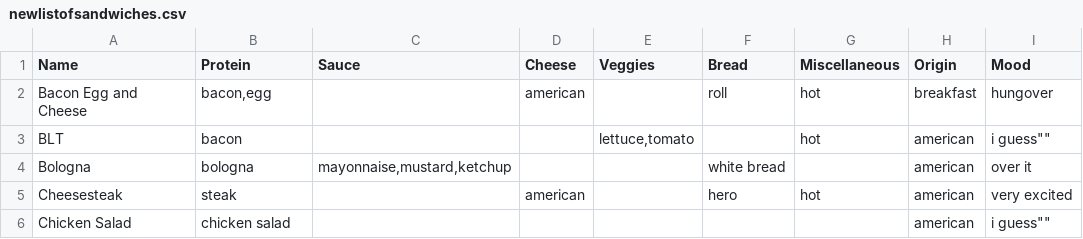
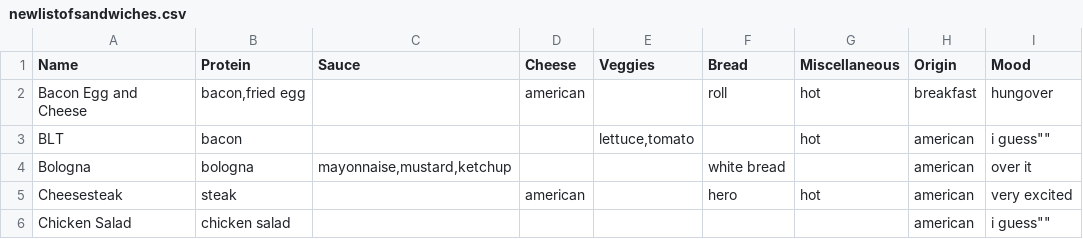
Before and after one commit to mwunsch/recommendeli, a CSV file: data/newlistofsandwiches.csv, drawn as a sheet; only a part is shown.

Commit message:
updated egg.

```diff
--- a/data/newlistofsandwiches.csv
+++ b/data/newlistofsandwiches.csv
@@ -1,3 +1,3 @@
 Name,Protein,Sauce,Cheese,Veggies,Bread,Miscellaneous,Origin,Mood
-Bacon Egg and Cheese,"bacon,egg",,american,,roll,hot,breakfast,hungover
+Bacon Egg and Cheese,"bacon,fried egg",,american,,roll,hot,breakfast,hungover
 BLT,bacon,,,"lettuce,tomato",,hot,american,""i guess""
```
